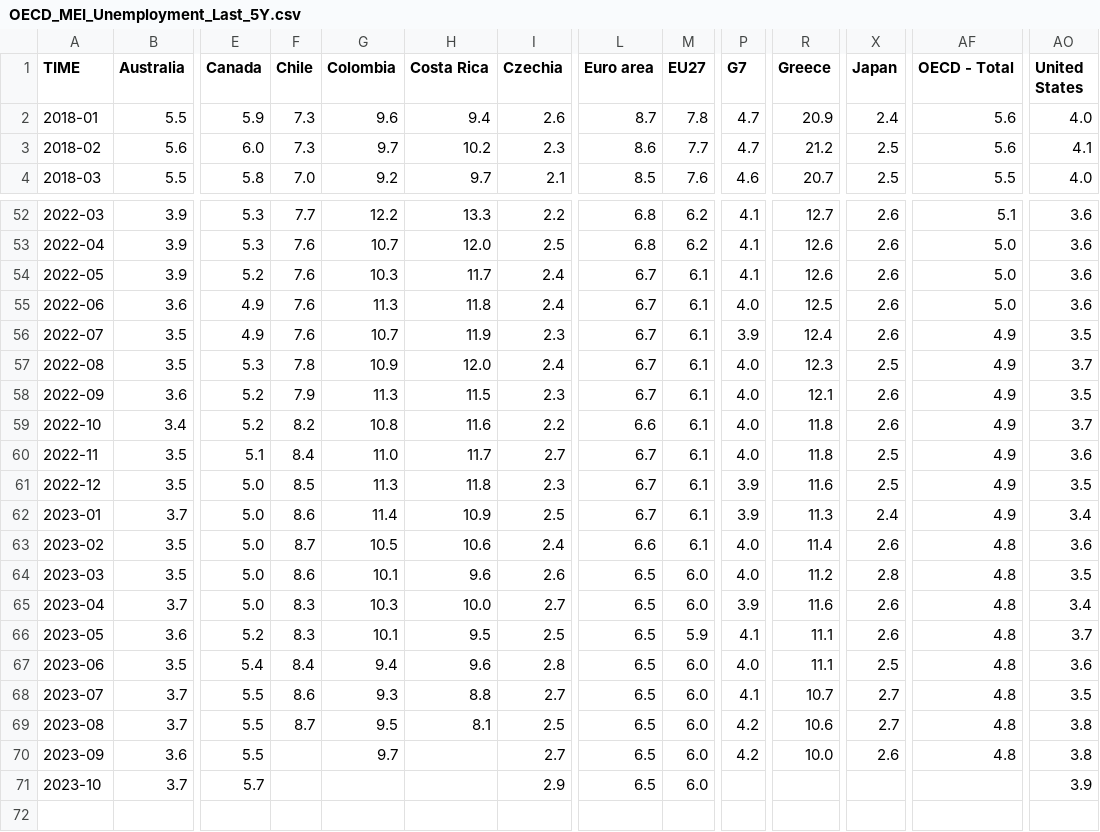
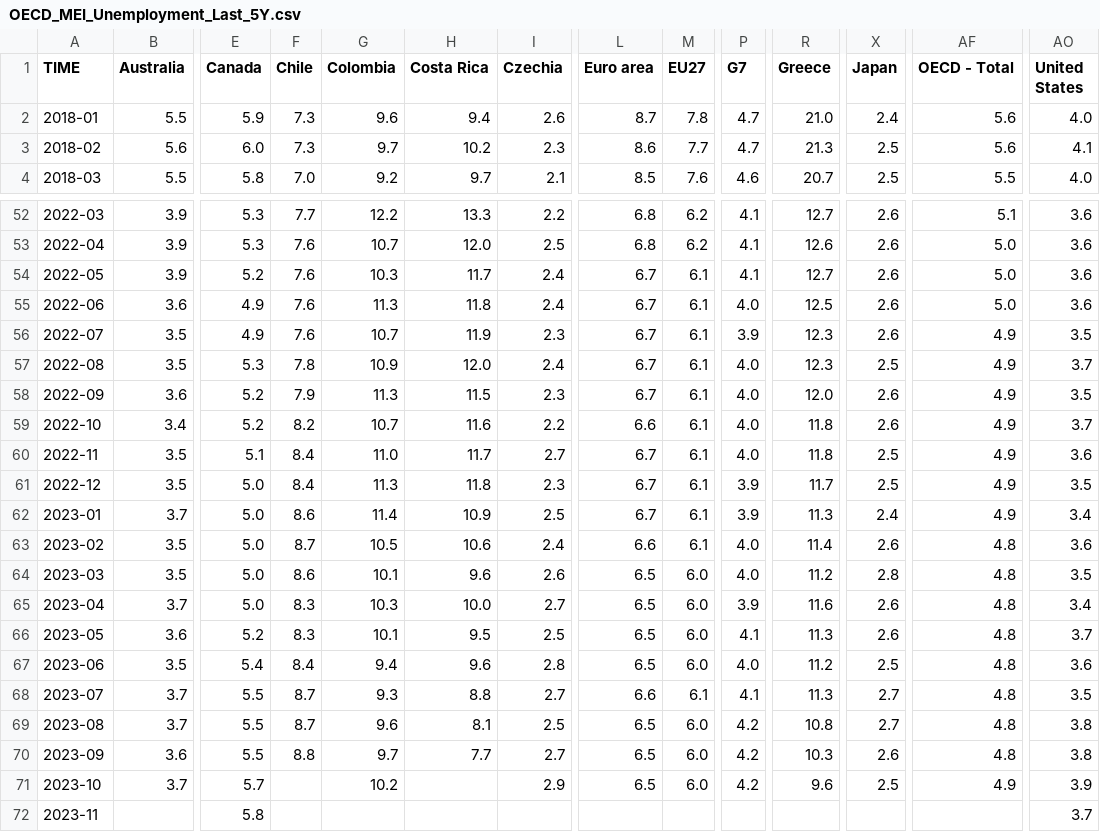
Before and after one commit to Qery-Data/Unemployment-OECD, a CSV file: data/OECD_MEI_Unemployment_Last_5Y.csv, drawn as a sheet; only a part is shown, gaps mark what is left out; rows hold the shown columns only; the diff covers the shown part only; the diff names each change by its address in the sheet, - before the commit and + after, or states it on an @@ line.

Commit message:
Latest data: 2023-12-11-09-08-26

```diff
--- a/data/OECD_MEI_Unemployment_Last_5Y.csv
+++ b/data/OECD_MEI_Unemployment_Last_5Y.csv
-R2 (Greece): 20.9
+R2 (Greece): 21.0
-R3 (Greece): 21.2
+R3 (Greece): 21.3
-R54 (Greece): 12.6
+R54 (Greece): 12.7
-R56 (Greece): 12.4
+R56 (Greece): 12.3
-R58 (Greece): 12.1
+R58 (Greece): 12.0
-G59 (Colombia): 10.8
+G59 (Colombia): 10.7
-F61 (Chile): 8.5
+F61 (Chile): 8.4
-R61 (Greece): 11.6
+R61 (Greece): 11.7
-M66 (EU27): 5.9
+M66 (EU27): 6.0
-R66 (Greece): 11.1
+R66 (Greece): 11.3
-R67 (Greece): 11.1
+R67 (Greece): 11.2
-F68 (Chile): 8.6
+F68 (Chile): 8.7
-L68 (Euro area): 6.5
+L68 (Euro area): 6.6
-M68 (EU27): 6.0
+M68 (EU27): 6.1
-R68 (Greece): 10.7
+R68 (Greece): 11.3
-G69 (Colombia): 9.5
+G69 (Colombia): 9.6
-R69 (Greece): 10.6
+R69 (Greece): 10.8
-F70 (Chile): (empty)
+F70 (Chile): 8.8
-H70 (Costa Rica): (empty)
+H70 (Costa Rica): 7.7
-R70 (Greece): 10.0
+R70 (Greece): 10.3
-G71 (Colombia): (empty)
+G71 (Colombia): 10.2
-P71 (G7): (empty)
+P71 (G7): 4.2
-R71 (Greece): (empty)
+R71 (Greece): 9.6
-X71 (Japan): (empty)
+X71 (Japan): 2.5
-AF71 (OECD - Total): (empty)
+AF71 (OECD - Total): 4.9
+row 72: 2023-11 |  | 5.8 |  |  |  |  |  |  |  |  |  |  | 3.7
```
Also changed, not shown: 17 edited cells elsewhere in this file, data/OECD_MEI_Unemployment_Last_12M.csv, data/OECD_MEI_Unemployment_Last_5Y_Q.csv, 1 other file.
